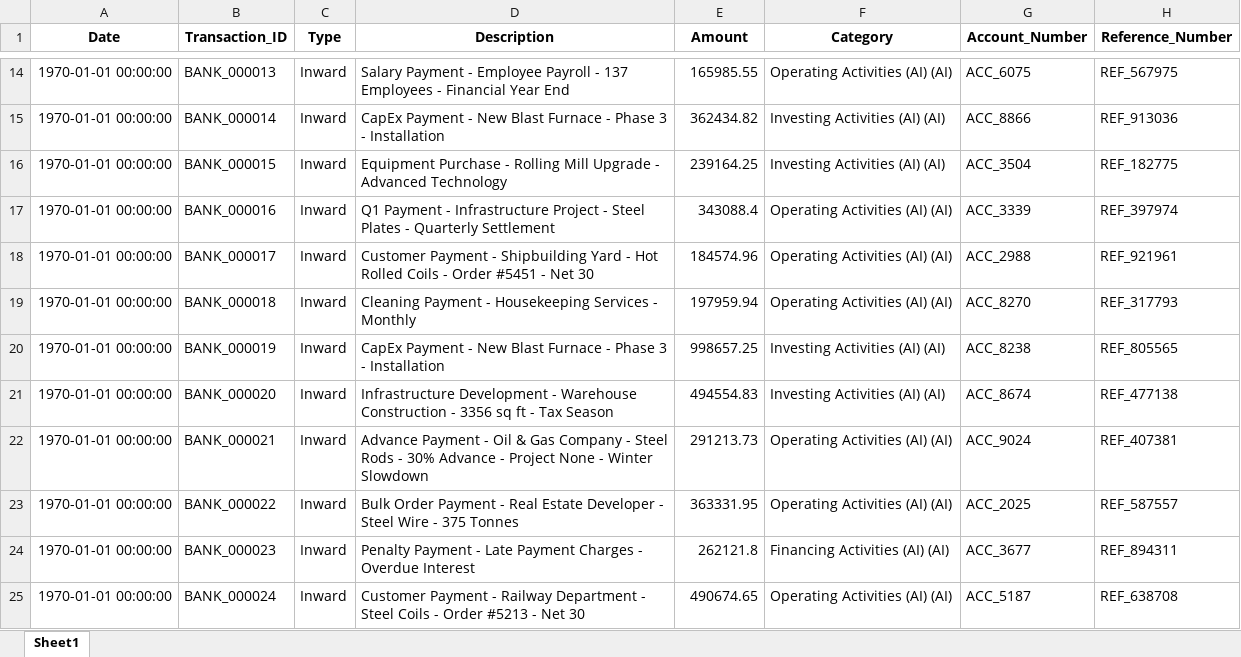
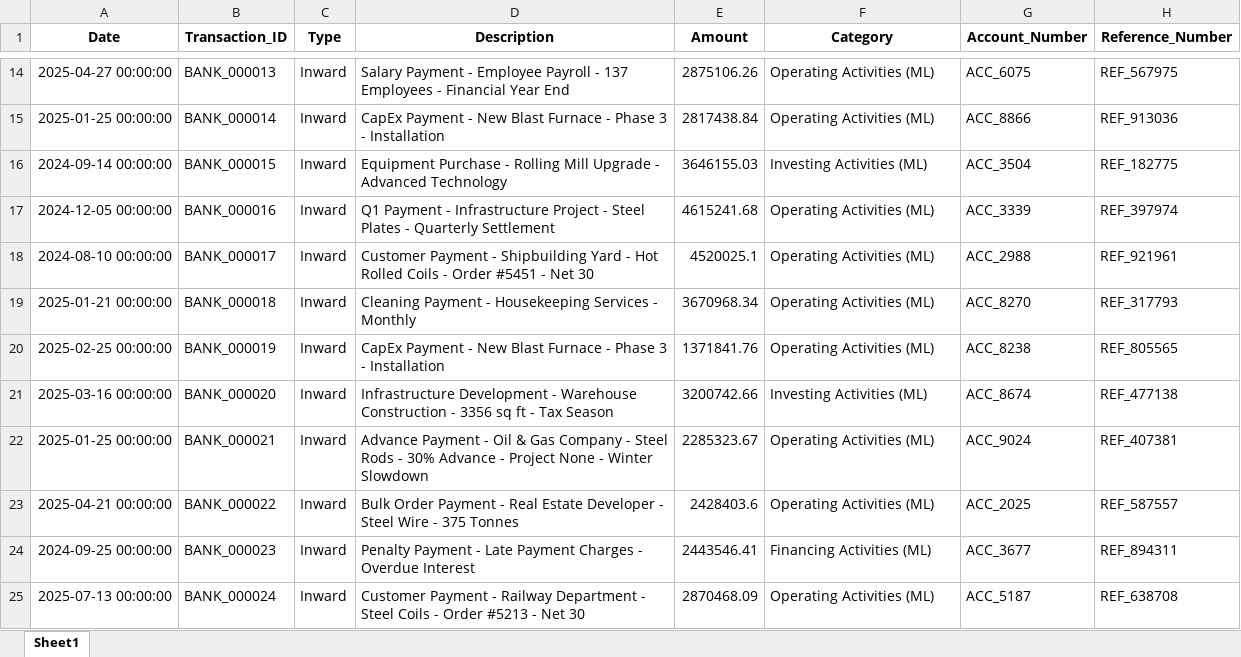
Before and after one commit to Akanksha22762/CASHFLOW-SAP, an Excel workbook: data/bank_data_processed.xlsx, sheet Sheet1, drawn as a sheet; only a part is shown, gaps mark what is left out; values as stored, in another font and other column widths than the file's, no borders; the diff covers the shown part only; the diff names each change by its address in the sheet, - before the commit and + after, or states it on an @@ line.

```diff
--- a/data/bank_data_processed.xlsx (sheet Sheet1)
+++ b/data/bank_data_processed.xlsx (sheet Sheet1)
-A14 (Date): 1970-01-01 00:00:00
+A14 (Date): 2025-04-27 00:00:00
-E14 (Amount): 165985.55
+E14 (Amount): 2875106.26
-F14 (Category): Operating Activities (AI) (AI)
+F14 (Category): Operating Activities (ML)
-A15 (Date): 1970-01-01 00:00:00
+A15 (Date): 2025-01-25 00:00:00
-E15 (Amount): 362434.82
+E15 (Amount): 2817438.84
-F15 (Category): Investing Activities (AI) (AI)
+F15 (Category): Operating Activities (ML)
-A16 (Date): 1970-01-01 00:00:00
+A16 (Date): 2024-09-14 00:00:00
-E16 (Amount): 239164.25
+E16 (Amount): 3646155.03
-F16 (Category): Investing Activities (AI) (AI)
+F16 (Category): Investing Activities (ML)
-A17 (Date): 1970-01-01 00:00:00
+A17 (Date): 2024-12-05 00:00:00
-E17 (Amount): 343088.4
+E17 (Amount): 4615241.68
-F17:F19 (Category): Operating Activities (AI) (AI)
+F17:F19 (Category): Operating Activities (ML)
-A18 (Date): 1970-01-01 00:00:00
+A18 (Date): 2024-08-10 00:00:00
-E18 (Amount): 184574.96
+E18 (Amount): 4520025.1
-A19 (Date): 1970-01-01 00:00:00
+A19 (Date): 2025-01-21 00:00:00
-E19 (Amount): 197959.94
+E19 (Amount): 3670968.34
-A20 (Date): 1970-01-01 00:00:00
+A20 (Date): 2025-02-25 00:00:00
-E20 (Amount): 998657.25
+E20 (Amount): 1371841.76
-F20 (Category): Investing Activities (AI) (AI)
+F20 (Category): Operating Activities (ML)
-A21 (Date): 1970-01-01 00:00:00
+A21 (Date): 2025-03-16 00:00:00
-E21 (Amount): 494554.83
+E21 (Amount): 3200742.66
-F21 (Category): Investing Activities (AI) (AI)
+F21 (Category): Investing Activities (ML)
-A22 (Date): 1970-01-01 00:00:00
+A22 (Date): 2025-01-25 00:00:00
-E22 (Amount): 291213.73
+E22 (Amount): 2285323.67
-F22:F23 (Category): Operating Activities (AI) (AI)
+F22:F23 (Category): Operating Activities (ML)
-A23 (Date): 1970-01-01 00:00:00
+A23 (Date): 2025-04-21 00:00:00
-E23 (Amount): 363331.95
+E23 (Amount): 2428403.6
-A24 (Date): 1970-01-01 00:00:00
+A24 (Date): 2024-09-25 00:00:00
-E24 (Amount): 262121.8
+E24 (Amount): 2443546.41
-F24 (Category): Financing Activities (AI) (AI)
+F24 (Category): Financing Activities (ML)
-A25 (Date): 1970-01-01 00:00:00
+A25 (Date): 2025-07-13 00:00:00
-E25 (Amount): 490674.65
+E25 (Amount): 2870468.09
-F25 (Category): Operating Activities (AI) (AI)
+F25 (Category): Operating Activities (ML)
```
Also changed, not shown: 1314 edited cells elsewhere in this sheet, data/sap_data_processed.xlsx, 8 other files.
